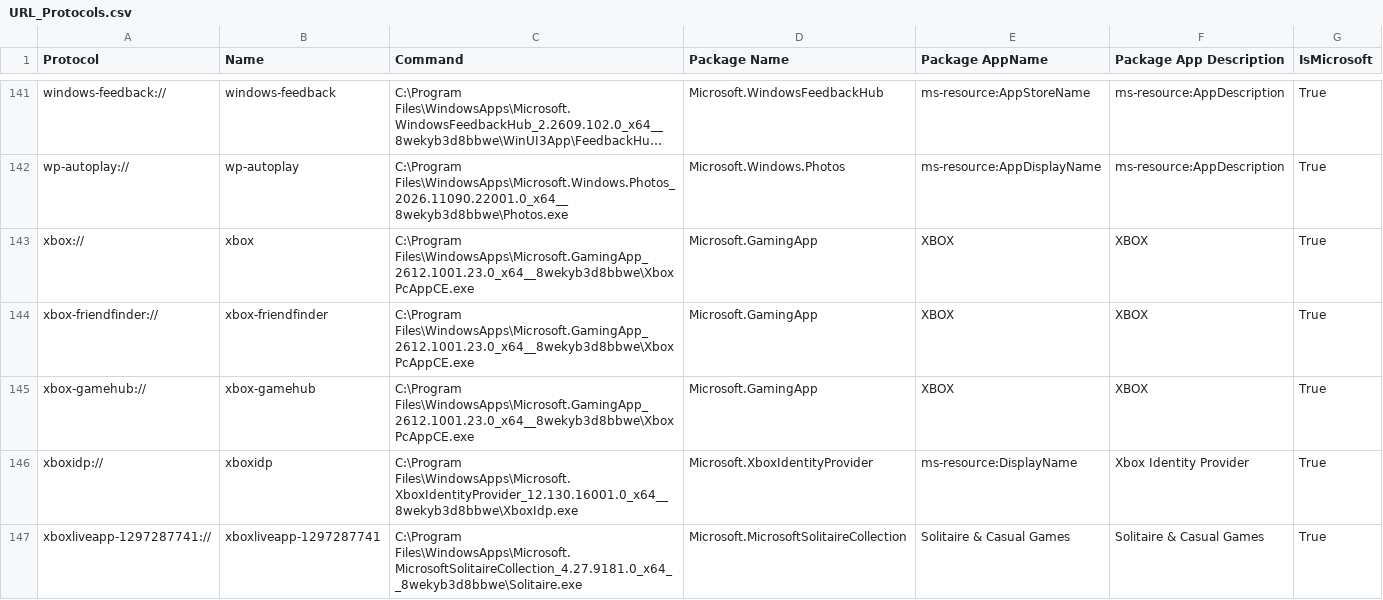
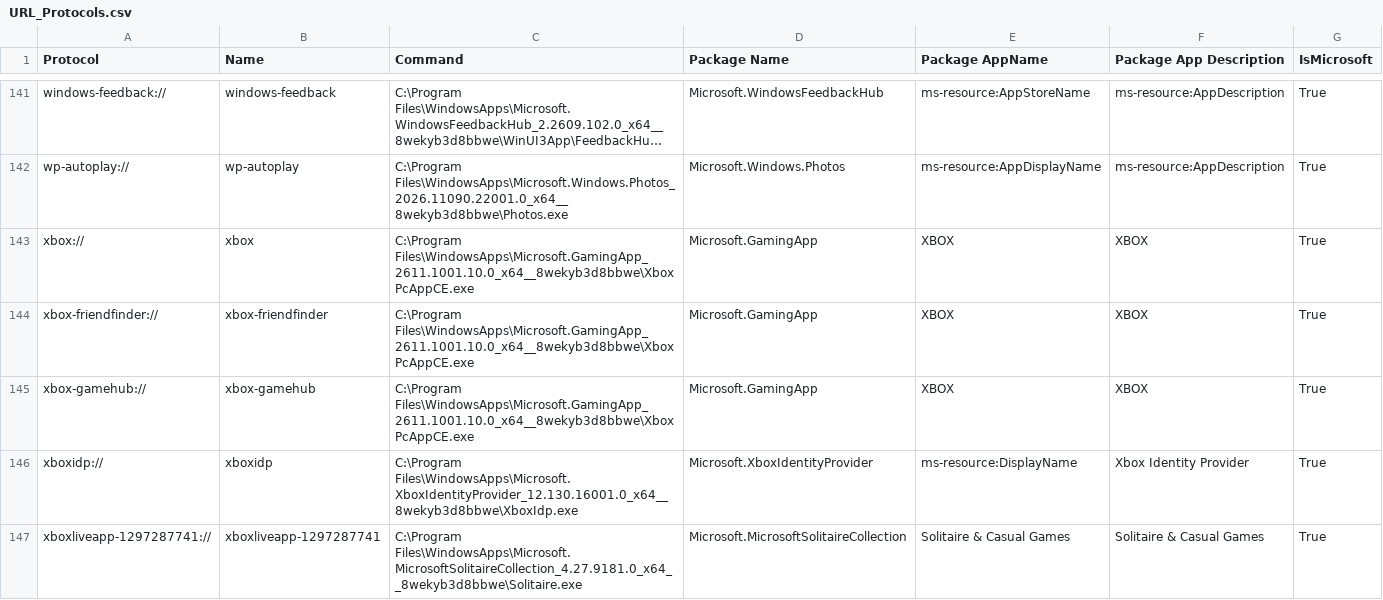
Before and after one commit to ThioJoe/Windows-Feature-ID-Scanner, a CSV file: data/builds/26200.9818-AMD64/super-god-mode/URL_Protocols.csv, drawn as a sheet; only a part is shown, gaps mark what is left out; long unchanged cells end in …; the diff covers the shown part only.

```diff
--- a/data/builds/26200.9818-AMD64/super-god-mode/URL_Protocols.csv
+++ b/data/builds/26200.9818-AMD64/super-god-mode/URL_Protocols.csv
@@ -142,5 +142,5 @@
 "wp-autoplay://","wp-autoplay","C:\Program Files\WindowsApps\Microsoft.Windows.Photos_2026.11090.22001.0_x64__8wekyb3d8bbwe\Photos.exe","Microsoft.Windows.Photos","ms-resource:AppDisplayName","ms-resource:AppDescription",True
-"xbox://","xbox","C:\Program Files\WindowsApps\Microsoft.GamingApp_2612.1001.23.0_x64__8wekyb3d8bbwe\XboxPcAppCE.exe","Microsoft.GamingApp","XBOX","XBOX",True
-"xbox-friendfinder://","xbox-friendfinder","C:\Program Files\WindowsApps\Microsoft.GamingApp_2612.1001.23.0_x64__8wekyb3d8bbwe\XboxPcAppCE.exe","Microsoft.GamingApp","XBOX","XBOX",True
-"xbox-gamehub://","xbox-gamehub","C:\Program Files\WindowsApps\Microsoft.GamingApp_2612.1001.23.0_x64__8wekyb3d8bbwe\XboxPcAppCE.exe","Microsoft.GamingApp","XBOX","XBOX",True
+"xbox://","xbox","C:\Program Files\WindowsApps\Microsoft.GamingApp_2611.1001.10.0_x64__8wekyb3d8bbwe\XboxPcAppCE.exe","Microsoft.GamingApp","XBOX","XBOX",True
+"xbox-friendfinder://","xbox-friendfinder","C:\Program Files\WindowsApps\Microsoft.GamingApp_2611.1001.10.0_x64__8wekyb3d8bbwe\XboxPcAppCE.exe","Microsoft.GamingApp","XBOX","XBOX",True
+"xbox-gamehub://","xbox-gamehub","C:\Program Files\WindowsApps\Microsoft.GamingApp_2611.1001.10.0_x64__8wekyb3d8bbwe\XboxPcAppCE.exe","Microsoft.GamingApp","XBOX","XBOX",True
 "xboxidp://","xboxidp","C:\Program Files\WindowsApps\Microsoft.XboxIdentityProvider_12.130.16001.0_x64__8wekyb3d8bbwe\XboxIdp.exe","Microsoft.XboxIdentityProvider","ms-resource:DisplayName","Xbox Identity Provider",True
```
Also changed, not shown: 27 edited cells elsewhere in this file, data/builds/26200.9818-AMD64/super-god-mode/CLSID_Shell_Folders.csv, data/builds/26200.9818-AMD64/super-god-mode/Deep_Links.csv, 14 other files.
